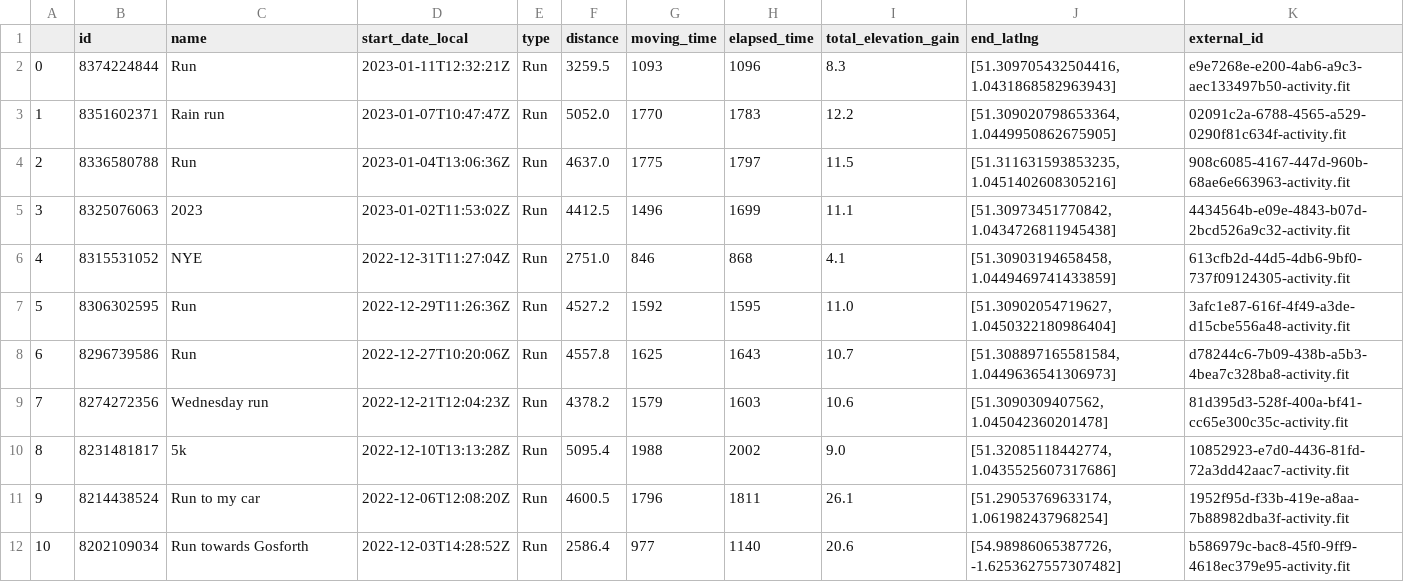
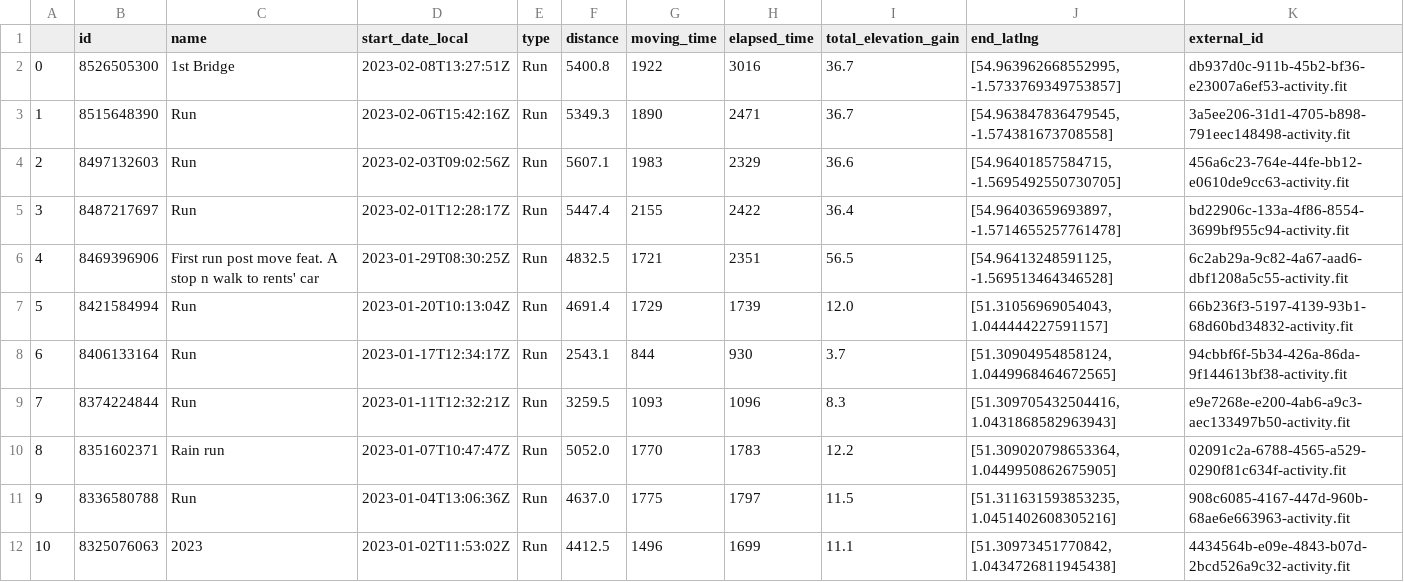
Before and after one commit to CharlieBatchelor/NugRunClub, a CSV file: activities/georgeActivities.csv, drawn as a sheet; only a part is shown; the shorter side is filled out with more unchanged rows; addresses are those after the commit; the diff names each change by its address in the sheet, - before the commit and + after, or states it on an @@ line.

```diff
--- a/activities/georgeActivities.csv
+++ b/activities/georgeActivities.csv
+row 2: 0 | 8526505300 | 1st Bridge | 2023-02-08T13:27:51Z | Run | 5400.8 | 1922 | 3016 | 36.7 | [54.963962668552995, -1.5733769349753857] | db937d0c-911b-45b2-bf36-e23007a6ef53-activity.fit
+row 3: 1 | 8515648390 | Run | 2023-02-06T15:42:16Z | Run | 5349.3 | 1890 | 2471 | 36.7 | [54.963847836479545, -1.574381673708558] | 3a5ee206-31d1-4705-b898-791eec148498-activity.fit
+row 4: 2 | 8497132603 | Run | 2023-02-03T09:02:56Z | Run | 5607.1 | 1983 | 2329 | 36.6 | [54.96401857584715, -1.5695492550730705] | 456a6c23-764e-44fe-bb12-e0610de9cc63-activity.fit
+row 5: 3 | 8487217697 | Run | 2023-02-01T12:28:17Z | Run | 5447.4 | 2155 | 2422 | 36.4 | [54.96403659693897, -1.5714655257761478] | bd22906c-133a-4f86-8554-3699bf955c94-activity.fit
+row 6: 4 | 8469396906 | First run post move feat. A stop n walk to rents' car | 2023-01-29T08:30:25Z | Run | 4832.5 | 1721 | 2351 | 56.5 | [54.96413248591125, -1.569513464346528] | 6c2ab29a-9c82-4a67-aad6-dbf1208a5c55-activity.fit
+row 7: 5 | 8421584994 | Run | 2023-01-20T10:13:04Z | Run | 4691.4 | 1729 | 1739 | 12.0 | [51.31056969054043, 1.044444227591157] | 66b236f3-5197-4139-93b1-68d60bd34832-activity.fit
+row 8: 6 | 8406133164 | Run | 2023-01-17T12:34:17Z | Run | 2543.1 | 844 | 930 | 3.7 | [51.30904954858124, 1.0449968464672565] | 94cbbf6f-5b34-426a-86da-9f144613bf38-activity.fit
@@ column A renumbered from row 9 down @@
```
Also changed, not shown: activities/charlieActivities.csv, activities/finchActivities.csv, 9 other files.
